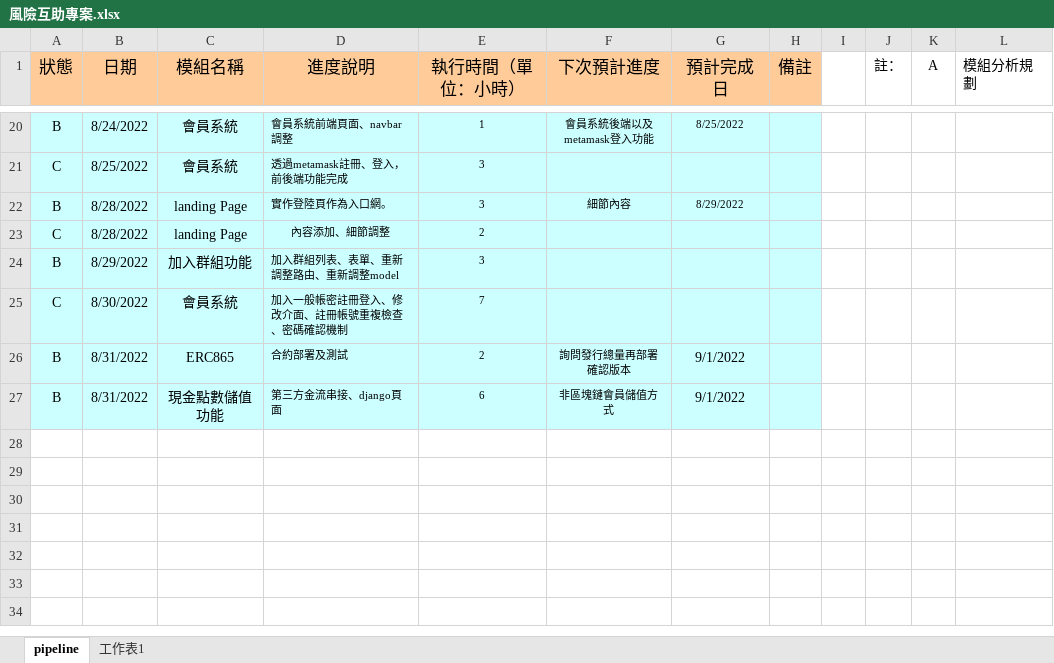
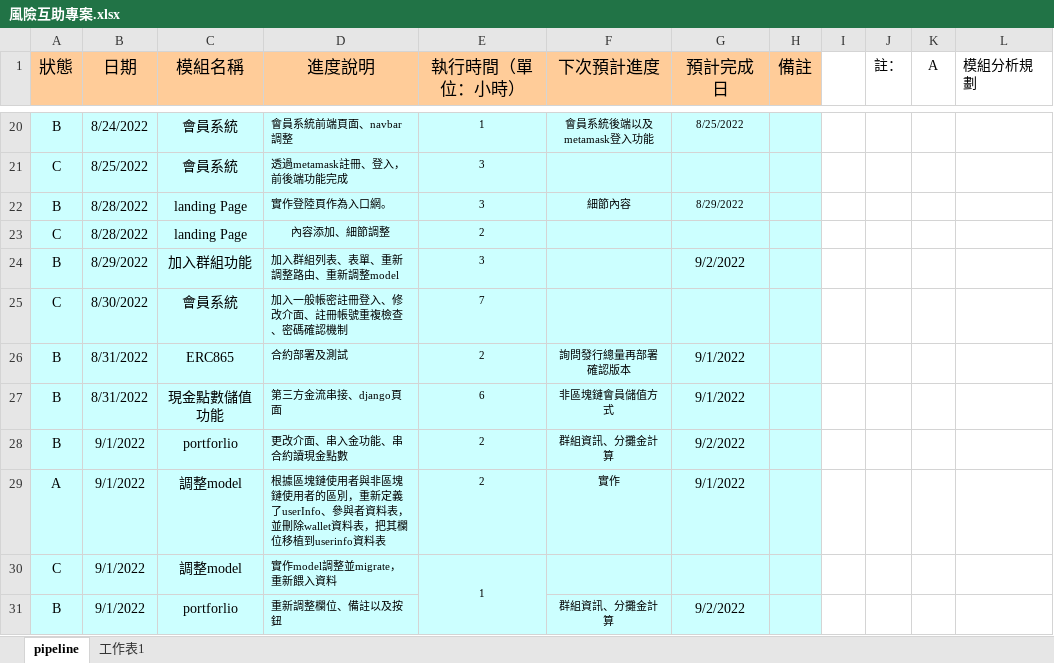
Before and after one commit to AlfeeCNC/TT, an Excel workbook: 風險互助專案.xlsx, sheet pipeline, drawn as a sheet; only a part is shown, gaps mark what is left out; values as stored, in another font and other column widths than the file's, no borders; the diff names each change by its address in the sheet, - before the commit and + after, or states it on an @@ line.

Commit message:
update：portforlio調整、部分model欄位調整

```diff
--- a/風險互助專案.xlsx (sheet pipeline)
+++ b/風險互助專案.xlsx (sheet pipeline)
-G24 (預計完成日): (empty)
+G24 (預計完成日): 9/2/2022
+row 28: B | 9/1/2022 | portforlio | 更改介面、串入金功能、串合約讀現金點數 | 2 | 群組資訊、分攤金計算 | 9/2/2022
+row 29: A | 9/1/2022 | 調整model | 根據區塊鏈使用者與非區塊鏈使用者的區別，重新定義了userInfo、參與者資料表，並刪除wallet資料表，把其欄位移植到userinfo資料表 | 2 | 實作 | 9/1/2022
+row 30: C | 9/1/2022 | 調整model | 實作model調整並migrate，重新餵入資料 | 1
+row 31: B | 9/1/2022 | portforlio | 重新調整欄位、備註以及按鈕 |  | 群組資訊、分攤金計算 | 9/2/2022
```
Also changed, not shown: 13 other files.
